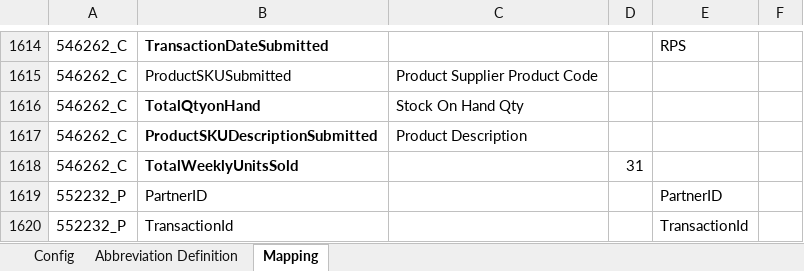
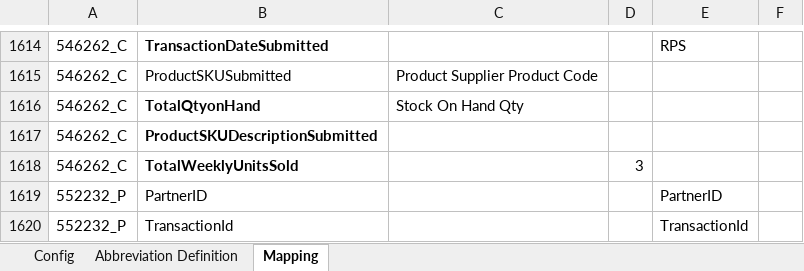
Before and after one commit to alernkn247/PartnerConfiguration, an Excel workbook: PartnerMasterConfiguration.xlsx, sheet Mapping, drawn as a sheet; only a part is shown, gaps mark what is left out; values as stored, in another font and other column widths than the file's, no borders; conditional formats not drawn; the diff names each change by its address in the sheet, - before the commit and + after, or states it on an @@ line.

Commit message:
Update

```diff
--- a/PartnerMasterConfiguration.xlsx (sheet Mapping)
+++ b/PartnerMasterConfiguration.xlsx (sheet Mapping)
-C1617: Product Description
+C1617: (empty)
-D1618: 31
+D1618: 3
```
Also changed, not shown: sheet Config.
